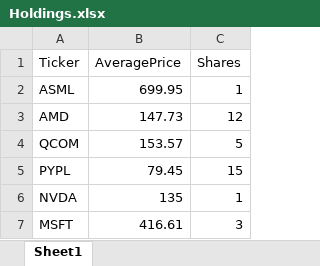
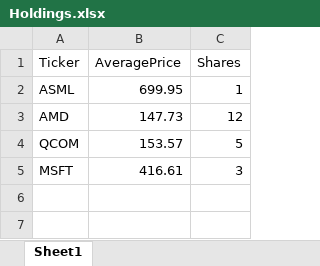
Before and after one commit to labourer-Lucas/Daliy-Stock-Email-Report, an Excel workbook: config/Holdings.xlsx, sheet Sheet1, drawn as a sheet; values as stored, in another font and other column widths than the file's, no borders; the diff names each change by its address in the sheet, - before the commit and + after, or states it on an @@ line.

```diff
--- a/config/Holdings.xlsx (sheet Sheet1)
+++ b/config/Holdings.xlsx (sheet Sheet1)
-row 5: PYPL | 79.45 | 15
-row 6: NVDA | 135 | 1
```
Also changed, not shown: config/Watching_list.xlsx, 7 other files.
